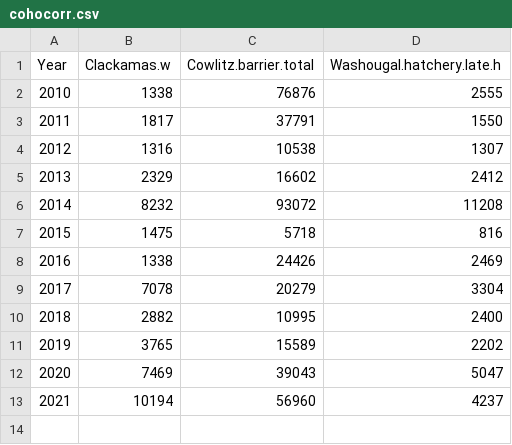
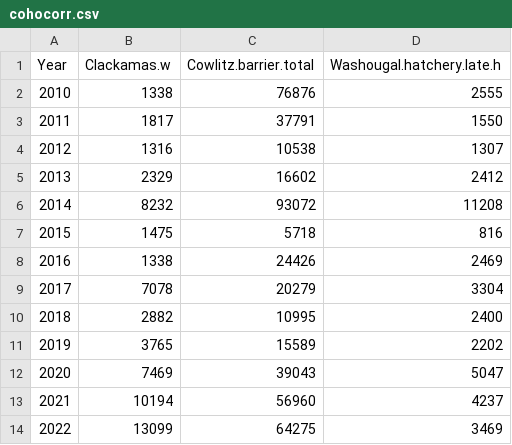
Before and after one commit to tbuehrens/LCR_Coho_Escapement, a CSV file: final data/cohocorr.csv, drawn as a sheet.

```diff
--- a/final data/cohocorr.csv
+++ b/final data/cohocorr.csv
@@ -13 +13,2 @@ Year,Clackamas.w,Cowlitz.barrier.total,Washougal.hatchery.late.h
 2021,10194,56960,4237
+2022,13099,64275,3469
```
Also changed, not shown: final data/IMW_redds_04.07.2022.csv, final data/IMW_redds_04_07_2022_V2.csv, 2 other files.
